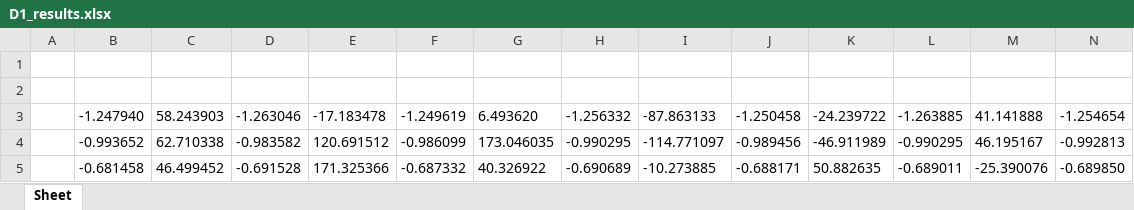
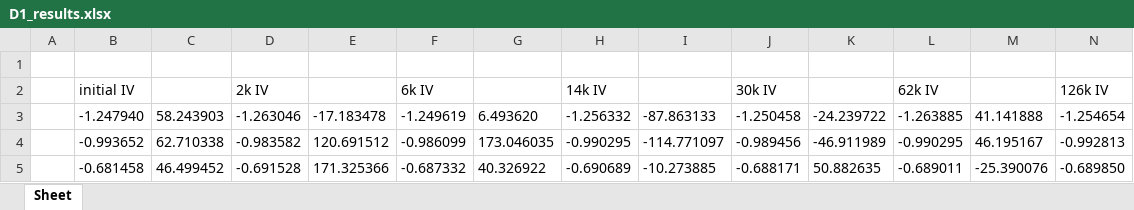
Before and after one commit to Jarrettgohh/excel_data_automation, an Excel workbook: Endurance/test_results/D1_results.xlsx, sheet Sheet, drawn as a sheet; only a part is shown; values as stored, in another font and other column widths than the file's, no borders; rows hold the shown columns only; the diff names each change by its address in the sheet, - before the commit and + after, or states it on an @@ line.

```diff
--- a/Endurance/test_results/D1_results.xlsx (sheet Sheet)
+++ b/Endurance/test_results/D1_results.xlsx (sheet Sheet)
-row 2: (empty)
+row 2:  | initial IV |  | 2k IV |  | 6k IV |  | 14k IV |  | 30k IV |  | 62k IV |  | 126k IV
```
Also changed, not shown: Endurance/test_data/D1_126k_IV.xlsx, Endurance/test_data/D1_14k_IV.xlsx, 6 other files.
